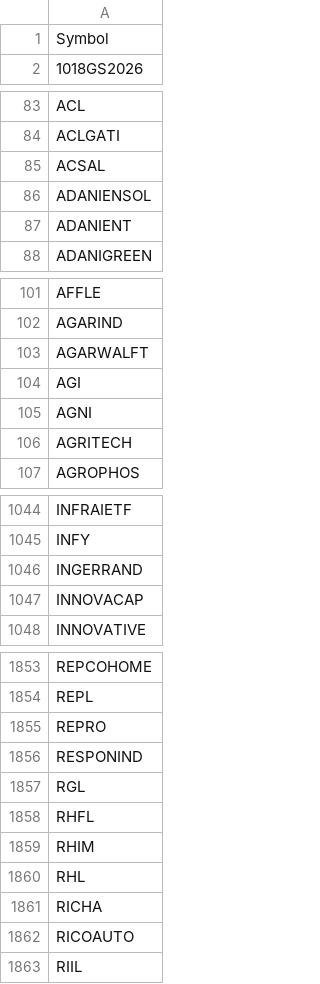
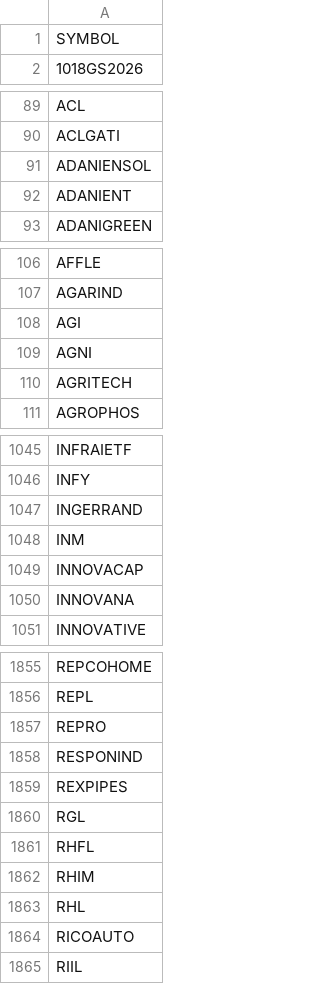
Before and after one commit to nikunjbaheti/NSE-Insider-Trading, a CSV file: Symbols.csv, drawn as a sheet; only a part is shown, gaps mark what is left out; the diff covers the shown part only.

```diff
--- a/Symbols.csv
+++ b/Symbols.csv
@@ -1,2 +1,2 @@
-Symbol
+SYMBOL
 1018GS2026
@@ -84,3 +90,2 @@ ACL
 ACLGATI
-ACSAL
 ADANIENSOL
@@ -102,3 +107,2 @@ AFFLE
 AGARIND
-AGARWALFT
 AGI
@@ -1046,3 +1047,5 @@ INFY
 INGERRAND
+INM
 INNOVACAP
+INNOVANA
 INNOVATIVE
@@ -1856,2 +1858,3 @@ REPRO
 RESPONIND
+REXPIPES
 RGL
@@ -1860,3 +1863,2 @@ RHIM
 RHL
-RICHA
 RICOAUTO
```
Also changed, not shown: 28 added rows, 26 removed rows and 7 edited cells elsewhere in this file.
